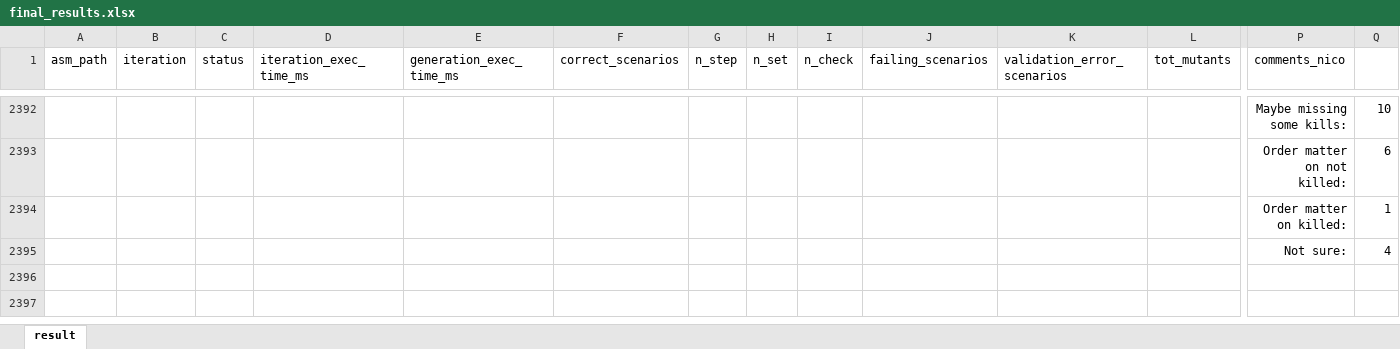
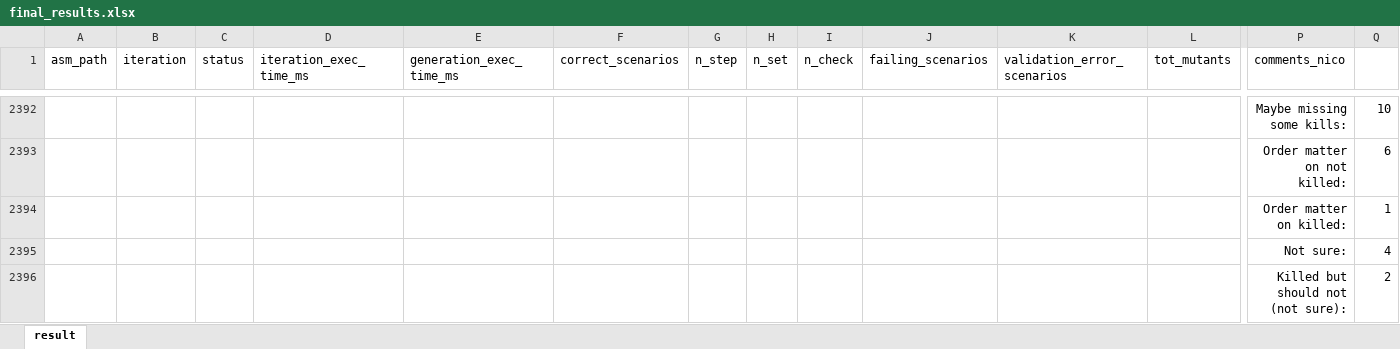
Before and after one commit to asmeta/asmeta, an Excel workbook: code/experimental/asmeta.evotest/asmeta.evotest.experiments/data/fm-short-26-exp/final_results.xlsx, sheet result, drawn as a sheet; only a part is shown, gaps mark what is left out; values as stored, in another font and other column widths than the file's, no borders; table styles not drawn; rows hold the shown columns only; the diff names each change by its address in the sheet, - before the commit and + after, or states it on an @@ line.

```diff
--- a/code/experimental/asmeta.evotest/asmeta.evotest.experiments/data/fm-short-26-exp/final_results.xlsx (sheet result)
+++ b/code/experimental/asmeta.evotest/asmeta.evotest.experiments/data/fm-short-26-exp/final_results.xlsx (sheet result)
+row 2396:  |  |  |  |  |  |  |  |  |  |  |  | Killed but should not (not sure): | 2
```
Also changed, not shown: 7 other files.
